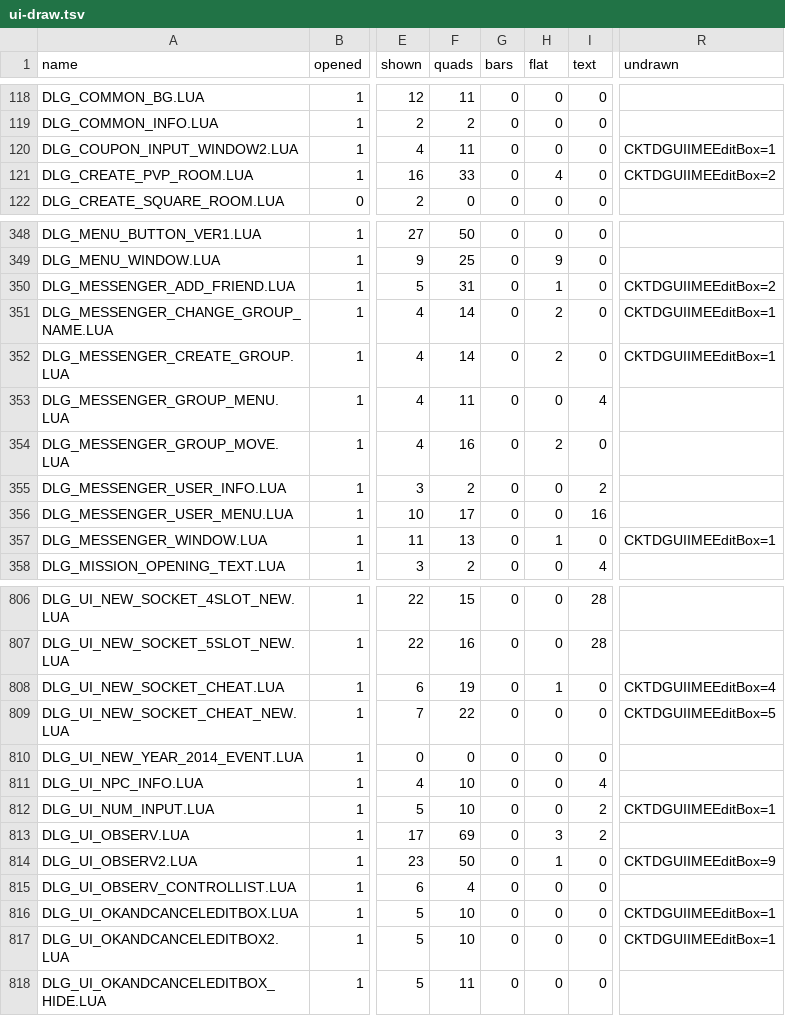
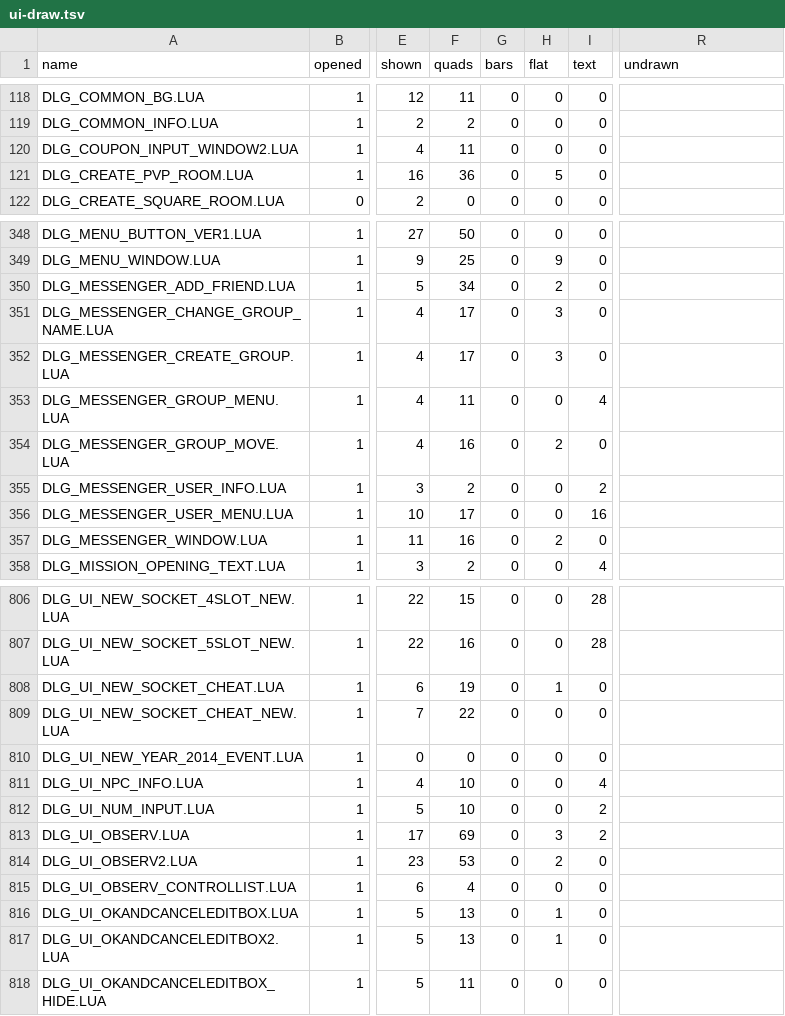
Before and after one commit to chuccb/Els_HK_2014-03-13, a TSV file: docs/ui-draw.tsv, drawn as a sheet; only a part is shown, gaps mark what is left out; the diff covers the shown part only; the diff names each change by its address in the sheet, - before the commit and + after, or states it on an @@ line.

Commit message:
docs: the draw census with the IME box drawn, FINDINGS 17.18
Census (tools/ui-draw.ts, 288 s): the row CKTDGUIIMEEditBox leaves the table of what is not drawn (81 dialogs change; only the movies of three
dialogs are left), 19 dialogs whose script asks for the focus draw 3 more quads each (16,739 to 16,796; without area 293 to 312), all 1,024
dialogs agree with the CPU composition.  992 of 992 strictly run dialogs hold only classes that draw (912 before).

FINDINGS 17.18 (what is ported, what the exe does, census, checks, mutation checks, not done), README (zh-TW; the messenger picture's caption
no longer says the input box is not ported, a 5x detail of the box is added), ROADMAP, ARCHITECTURE (tests 999 in packages/ui/test, 1,833 in all:
771 + 1,034 + 28; mutate-edit 1,292: 1,205 killed, 87 equivalent), the IMEEditBox row of the ledger.

Co-authored-by: arena-agent <arena-agent@users.noreply.github.com>

Co-authored-by: arena-agent <297053741+arena-agent@users.noreply.github.com>

```diff
--- a/docs/ui-draw.tsv
+++ b/docs/ui-draw.tsv
-R120 (undrawn): CKTDGUIIMEEditBox=1
+R120 (undrawn): (empty)
-F121 (quads): 33
+F121 (quads): 36
-H121 (flat): 4
+H121 (flat): 5
-R121 (undrawn): CKTDGUIIMEEditBox=2
+R121 (undrawn): (empty)
-F350 (quads): 31
+F350 (quads): 34
-H350 (flat): 1
+H350 (flat): 2
-R350 (undrawn): CKTDGUIIMEEditBox=2
+R350 (undrawn): (empty)
-F351:F352 (quads): 14
+F351:F352 (quads): 17
-H351:H352 (flat): 2
+H351:H352 (flat): 3
-R351:R352 (undrawn): CKTDGUIIMEEditBox=1
+R351:R352 (undrawn): (empty)
-F357 (quads): 13
+F357 (quads): 16
-H357 (flat): 1
+H357 (flat): 2
-R357 (undrawn): CKTDGUIIMEEditBox=1
+R357 (undrawn): (empty)
-R808 (undrawn): CKTDGUIIMEEditBox=4
+R808 (undrawn): (empty)
-R809 (undrawn): CKTDGUIIMEEditBox=5
+R809 (undrawn): (empty)
-R812 (undrawn): CKTDGUIIMEEditBox=1
+R812 (undrawn): (empty)
-F814 (quads): 50
+F814 (quads): 53
-H814 (flat): 1
+H814 (flat): 2
-R814 (undrawn): CKTDGUIIMEEditBox=9
+R814 (undrawn): (empty)
-F816:F817 (quads): 10
+F816:F817 (quads): 13
-H816:H817 (flat): 0
+H816:H817 (flat): 1
-R816:R817 (undrawn): CKTDGUIIMEEditBox=1
+R816:R817 (undrawn): (empty)
```
Also changed, not shown: 92 edited cells elsewhere in this file, docs/ledger-classes.generated.tsv, docs/ledger-classes.tsv, 7 other files.
